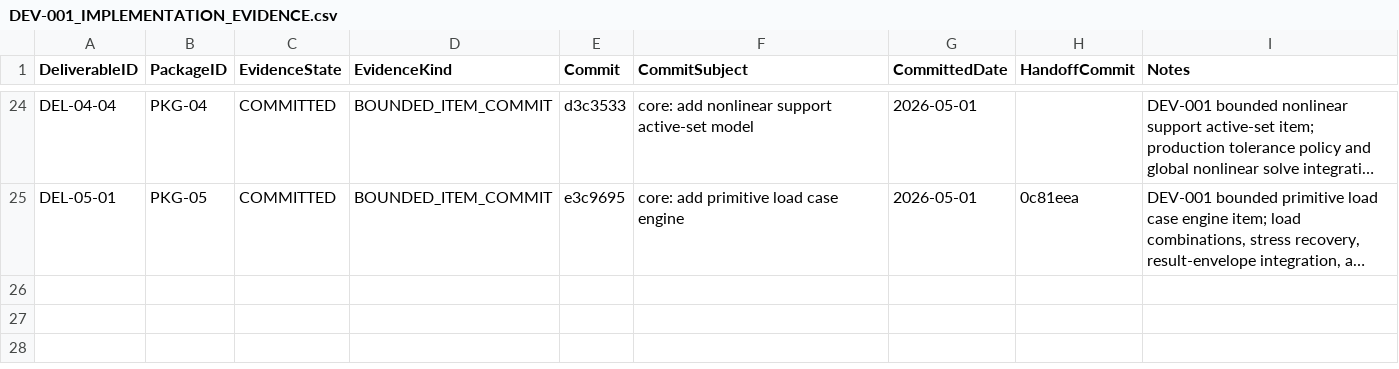
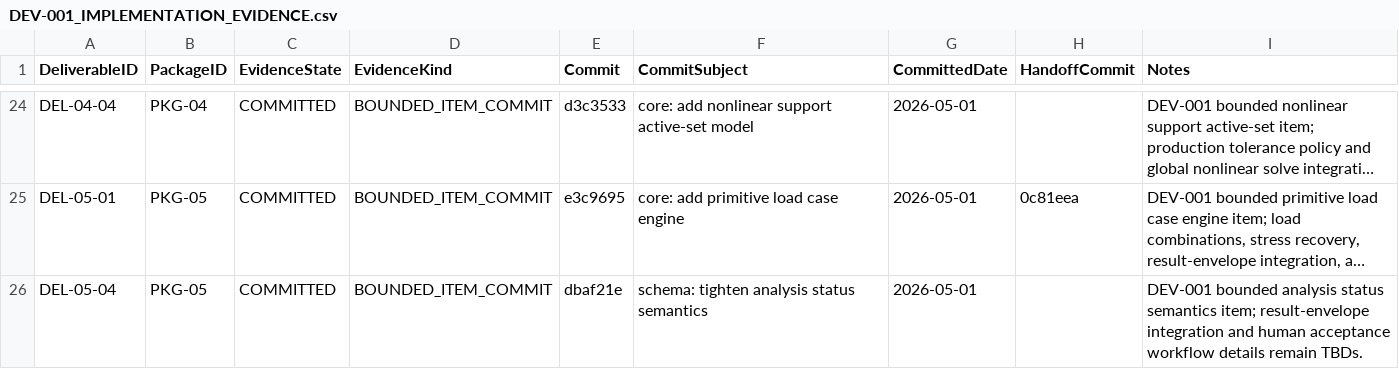
Before and after one commit to sgttomas/chirality-piping, a CSV file: execution/_Coordination/DEV-001_IMPLEMENTATION_EVIDENCE.csv, drawn as a sheet; only a part is shown, gaps mark what is left out; long unchanged cells end in …; the diff names each change by its address in the sheet, - before the commit and + after, or states it on an @@ line.

Commit message:
coordination: record del-05-04 implementation evidence

```diff
--- a/execution/_Coordination/DEV-001_IMPLEMENTATION_EVIDENCE.csv
+++ b/execution/_Coordination/DEV-001_IMPLEMENTATION_EVIDENCE.csv
+row 26: DEL-05-04 | PKG-05 | COMMITTED | BOUNDED_ITEM_COMMIT | dbaf21e | schema: tighten analysis status semantics | 2026-05-01 |  | DEV-001 bounded analysis status semantics item; result-envelope integration and human acceptance workflow details remain TBDs.
```
Also changed, not shown: execution/_Coordination/DEV-001_BLOCKER_QUEUE.csv, 3 other files.
